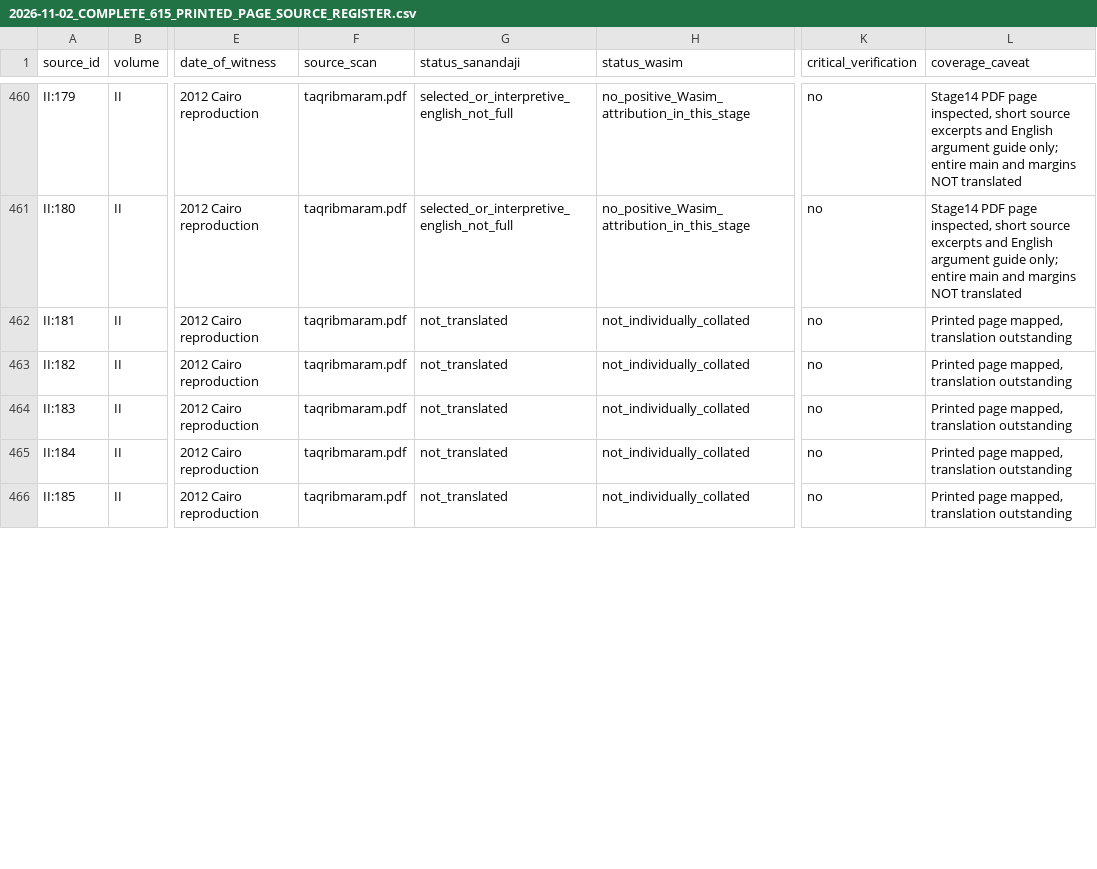
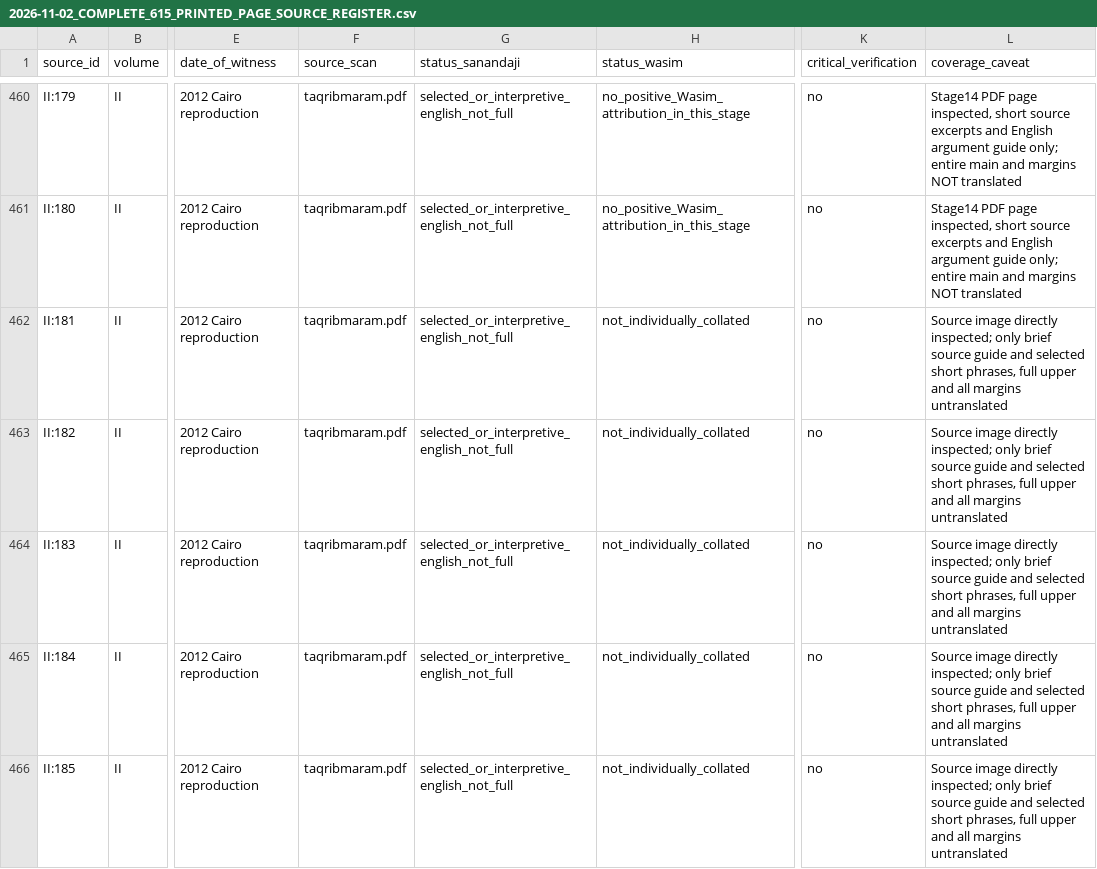
Before and after one commit to gnamma-research/booksite, a CSV file: texts/al-sanandaji/taqrib-al-maram/editorial/2026-11-02_COMPLETE_615_PRINTED_PAGE_SOURCE_REGISTER.csv, drawn as a sheet; only a part is shown, gaps mark what is left out; the diff covers the shown part only; the diff names each change by its address in the sheet, - before the commit and + after, or states it on an @@ line.

Commit message:
Stage15B: mark II181–200 as source-inspected with preliminary English only in 615-page register

```diff
--- a/texts/al-sanandaji/taqrib-al-maram/editorial/2026-11-02_COMPLETE_615_PRINTED_PAGE_SOURCE_REGISTER.csv
+++ b/texts/al-sanandaji/taqrib-al-maram/editorial/2026-11-02_COMPLETE_615_PRINTED_PAGE_SOURCE_REGISTER.csv
-G462:G466 (status_sanandaji): not_translated
+G462:G466 (status_sanandaji): selected_or_interpretive_english_not_full
-L462:L466 (coverage_caveat): Printed page mapped, translation outstanding
+L462:L466 (coverage_caveat): Source image directly inspected; only brief source guide and selected short phrases, full upper and all margins untranslated
```
Also changed, not shown: 30 edited cells elsewhere in this file.
